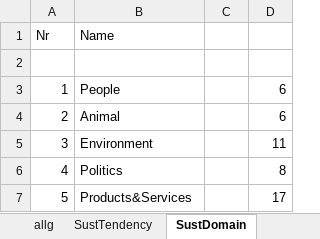
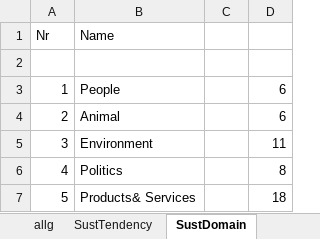
Before and after one commit to hodeld/etiki-prototype1, an Excel workbook: DB_ImportFields.xlsx, sheet SustDomain, drawn as a sheet; values as stored, in another font and other column widths than the file's, no borders; the diff names each change by its address in the sheet, - before the commit and + after, or states it on an @@ line.

```diff
--- a/DB_ImportFields.xlsx (sheet SustDomain)
+++ b/DB_ImportFields.xlsx (sheet SustDomain)
-B7 (Name): Products&Services
+B7 (Name): Products& Services
-D7: 17
+D7: 18
```
Also changed, not shown: 6 other files.
